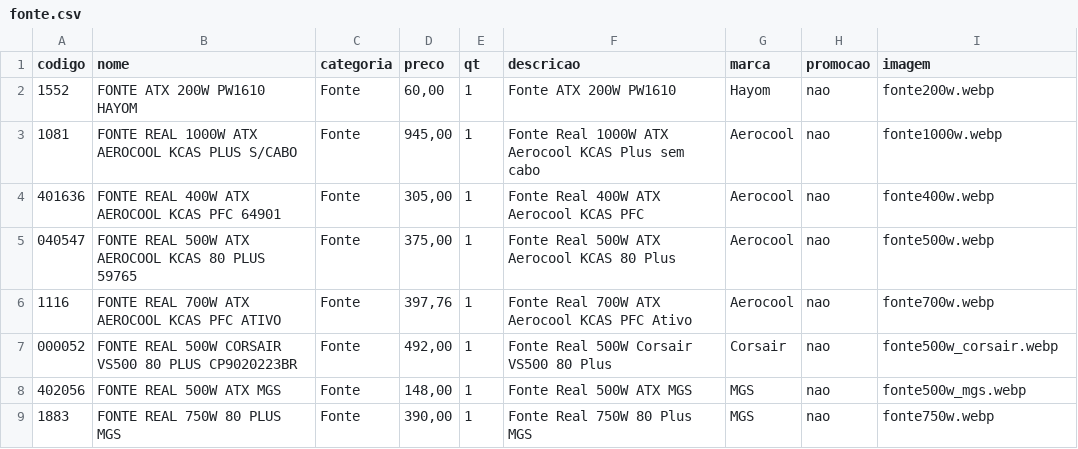
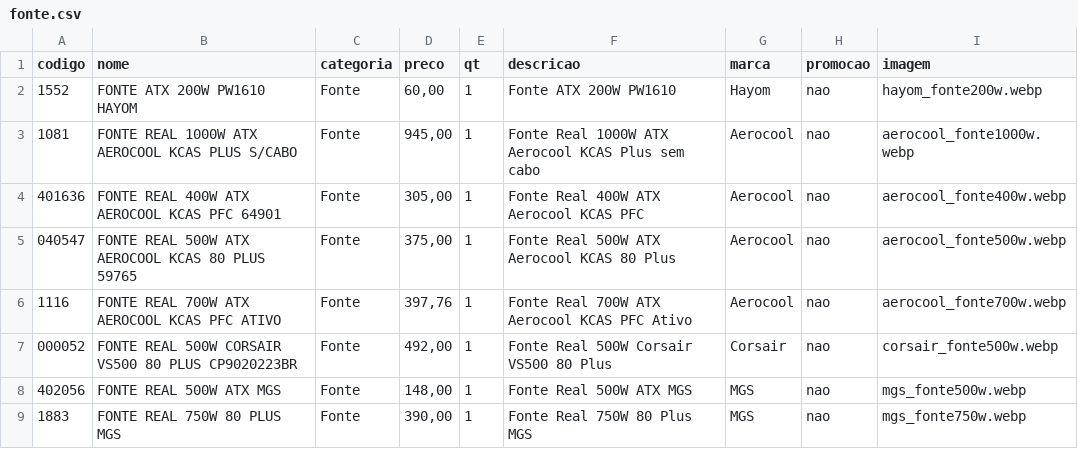
Before and after one commit to onehamada/Primos-Informatica, a CSV file: data/produtos/fonte.csv, drawn as a sheet.

```diff
--- a/data/produtos/fonte.csv
+++ b/data/produtos/fonte.csv
@@ -1,9 +1,9 @@
 codigo;nome;categoria;preco;qt;descricao;marca;promocao;imagem
-1552;FONTE ATX 200W PW1610 HAYOM;Fonte;60,00;1;Fonte ATX 200W PW1610;Hayom;nao;fonte200w.webp
-1081;FONTE REAL 1000W ATX AEROCOOL KCAS PLUS S/CABO;Fonte;945,00;1;Fonte Real 1000W ATX Aerocool KCAS Plus sem cabo;Aerocool;nao;fonte1000w.webp
-401636;FONTE REAL 400W ATX AEROCOOL KCAS PFC 64901;Fonte;305,00;1;Fonte Real 400W ATX Aerocool KCAS PFC;Aerocool;nao;fonte400w.webp
-040547;FONTE REAL 500W ATX AEROCOOL KCAS 80 PLUS 59765;Fonte;375,00;1;Fonte Real 500W ATX Aerocool KCAS 80 Plus;Aerocool;nao;fonte500w.webp
-1116;FONTE REAL 700W ATX AEROCOOL KCAS PFC ATIVO;Fonte;397,76;1;Fonte Real 700W ATX Aerocool KCAS PFC Ativo;Aerocool;nao;fonte700w.webp
-000052;FONTE REAL 500W CORSAIR VS500 80 PLUS CP9020223BR;Fonte;492,00;1;Fonte Real 500W Corsair VS500 80 Plus;Corsair;nao;fonte500w_corsair.webp
-402056;FONTE REAL 500W ATX MGS;Fonte;148,00;1;Fonte Real 500W ATX MGS;MGS;nao;fonte500w_mgs.webp
-1883;FONTE REAL 750W 80 PLUS MGS;Fonte;390,00;1;Fonte Real 750W 80 Plus MGS;MGS;nao;fonte750w.webp
+1552;FONTE ATX 200W PW1610 HAYOM;Fonte;60,00;1;Fonte ATX 200W PW1610;Hayom;nao;hayom_fonte200w.webp
+1081;FONTE REAL 1000W ATX AEROCOOL KCAS PLUS S/CABO;Fonte;945,00;1;Fonte Real 1000W ATX Aerocool KCAS Plus sem cabo;Aerocool;nao;aerocool_fonte1000w.webp
+401636;FONTE REAL 400W ATX AEROCOOL KCAS PFC 64901;Fonte;305,00;1;Fonte Real 400W ATX Aerocool KCAS PFC;Aerocool;nao;aerocool_fonte400w.webp
+040547;FONTE REAL 500W ATX AEROCOOL KCAS 80 PLUS 59765;Fonte;375,00;1;Fonte Real 500W ATX Aerocool KCAS 80 Plus;Aerocool;nao;aerocool_fonte500w.webp
+1116;FONTE REAL 700W ATX AEROCOOL KCAS PFC ATIVO;Fonte;397,76;1;Fonte Real 700W ATX Aerocool KCAS PFC Ativo;Aerocool;nao;aerocool_fonte700w.webp
+000052;FONTE REAL 500W CORSAIR VS500 80 PLUS CP9020223BR;Fonte;492,00;1;Fonte Real 500W Corsair VS500 80 Plus;Corsair;nao;corsair_fonte500w.webp
+402056;FONTE REAL 500W ATX MGS;Fonte;148,00;1;Fonte Real 500W ATX MGS;MGS;nao;mgs_fonte500w.webp
+1883;FONTE REAL 750W 80 PLUS MGS;Fonte;390,00;1;Fonte Real 750W 80 Plus MGS;MGS;nao;mgs_fonte750w.webp
```
Also changed, not shown: data/products.csv, 8 other files.
